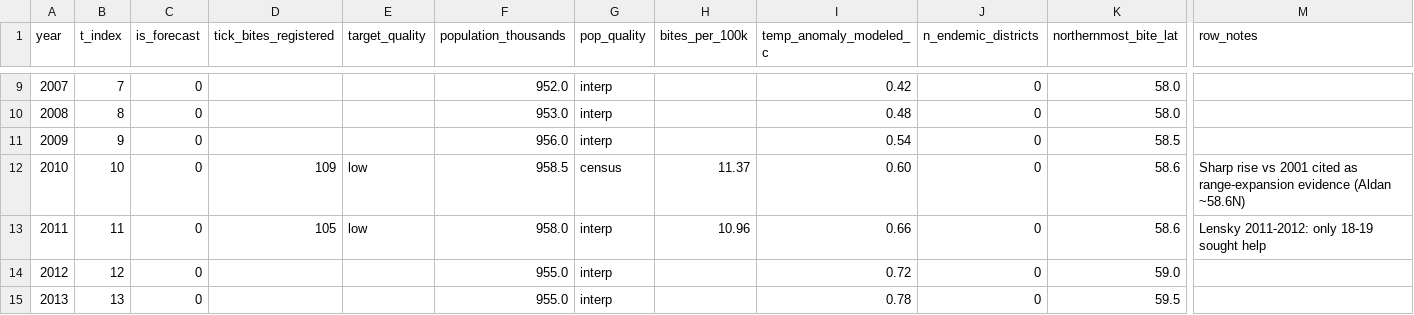
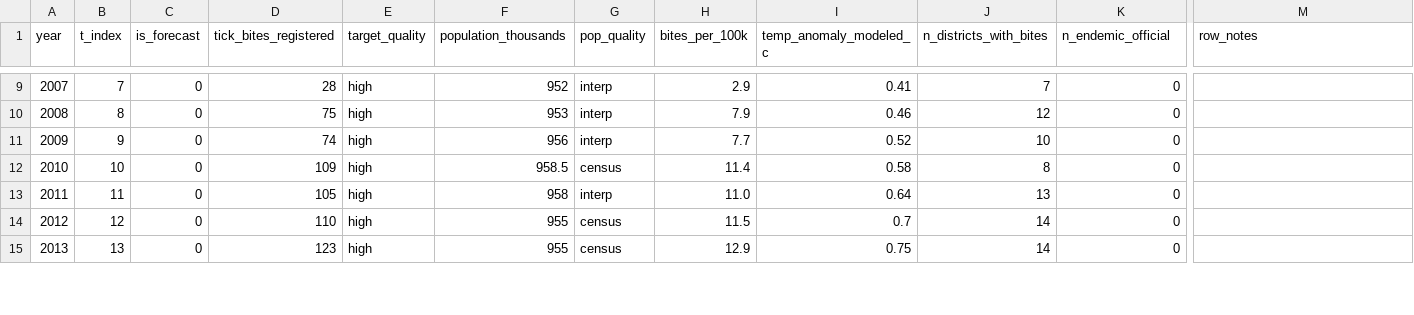
Before and after one commit to eizorerad/zgame, a CSV file: data/tick-borne-encephalitis-yakutia/model_ready.csv, drawn as a sheet; only a part is shown, gaps mark what is left out; removed rows and columns are numbered as before the commit, all else as after; the diff covers the shown part only; the diff names each change by its address in the sheet, - before the commit and + after, or states it on an @@ line.

```diff
--- a/data/tick-borne-encephalitis-yakutia/model_ready.csv
+++ b/data/tick-borne-encephalitis-yakutia/model_ready.csv
+column J (n_districts_with_bites), rows 9-15: 7 | 12 | 10 | 8 | 13 | 14 | 14
-column K (northernmost_bite_lat), rows 9-15: 58.0 | 58.0 | 58.5 | 58.6 | 58.6 | 59.0 | 59.5
-K1: n_endemic_districts
+K1: n_endemic_official
-D9 (tick_bites_registered): (empty)
+D9 (tick_bites_registered): 28
-E9:E11 (target_quality): (empty)
+E9:E11 (target_quality): high
-F9 (population_thousands): 952.0
+F9 (population_thousands): 952
-H9 (bites_per_100k): (empty)
+H9 (bites_per_100k): 2.9
-I9 (temp_anomaly_modeled_c): 0.42
+I9 (temp_anomaly_modeled_c): 0.41
-D10 (tick_bites_registered): (empty)
+D10 (tick_bites_registered): 75
-F10 (population_thousands): 953.0
+F10 (population_thousands): 953
-H10 (bites_per_100k): (empty)
+H10 (bites_per_100k): 7.9
-I10 (temp_anomaly_modeled_c): 0.48
+I10 (temp_anomaly_modeled_c): 0.46
-D11 (tick_bites_registered): (empty)
+D11 (tick_bites_registered): 74
-F11 (population_thousands): 956.0
+F11 (population_thousands): 956
-H11 (bites_per_100k): (empty)
+H11 (bites_per_100k): 7.7
-I11 (temp_anomaly_modeled_c): 0.54
+I11 (temp_anomaly_modeled_c): 0.52
-E12:E13 (target_quality): low
+E12:E13 (target_quality): high
-H12 (bites_per_100k): 11.37
+H12 (bites_per_100k): 11.4
-I12 (temp_anomaly_modeled_c): 0.60
+I12 (temp_anomaly_modeled_c): 0.58
-M12 (row_notes): Sharp rise vs 2001 cited as range-expansion evidence (Aldan ~58.6N)
+M12 (row_notes): (empty)
-F13 (population_thousands): 958.0
+F13 (population_thousands): 958
-H13 (bites_per_100k): 10.96
+H13 (bites_per_100k): 11.0
-I13 (temp_anomaly_modeled_c): 0.66
+I13 (temp_anomaly_modeled_c): 0.64
-M13 (row_notes): Lensky 2011-2012: only 18-19 sought help
+M13 (row_notes): (empty)
-D14 (tick_bites_registered): (empty)
+D14 (tick_bites_registered): 110
-E14:E15 (target_quality): (empty)
+E14:E15 (target_quality): high
-F14:F15 (population_thousands): 955.0
+F14:F15 (population_thousands): 955
-G14:G15 (pop_quality): interp
+G14:G15 (pop_quality): census
-H14 (bites_per_100k): (empty)
+H14 (bites_per_100k): 11.5
-I14 (temp_anomaly_modeled_c): 0.72
+I14 (temp_anomaly_modeled_c): 0.7
-D15 (tick_bites_registered): (empty)
+D15 (tick_bites_registered): 123
-H15 (bites_per_100k): (empty)
+H15 (bites_per_100k): 12.9
-I15 (temp_anomaly_modeled_c): 0.78
+I15 (temp_anomaly_modeled_c): 0.75
```
Also changed, not shown: 100 edited cells elsewhere in this file, data/tick-borne-encephalitis-yakutia/climate.csv, 8 other files.
